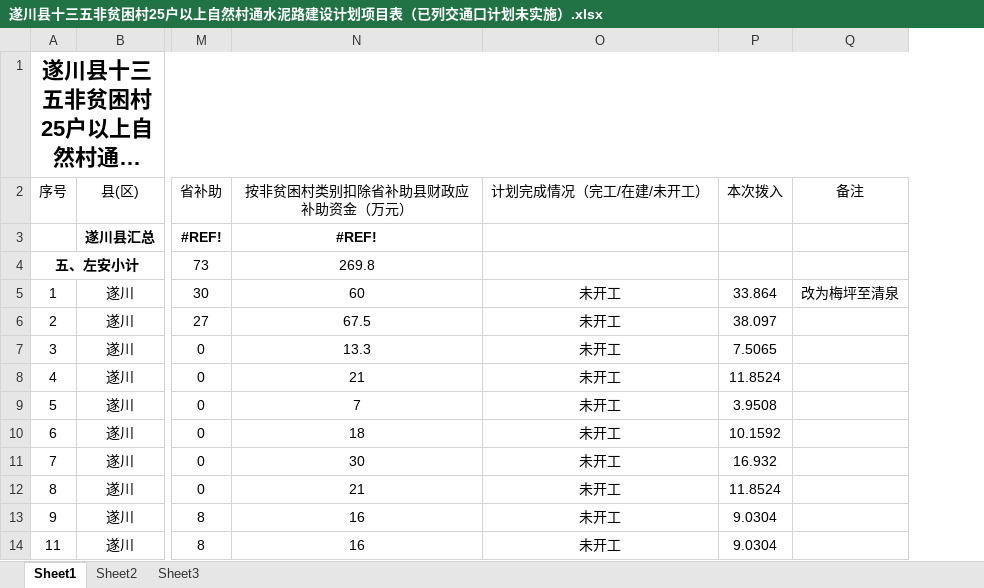
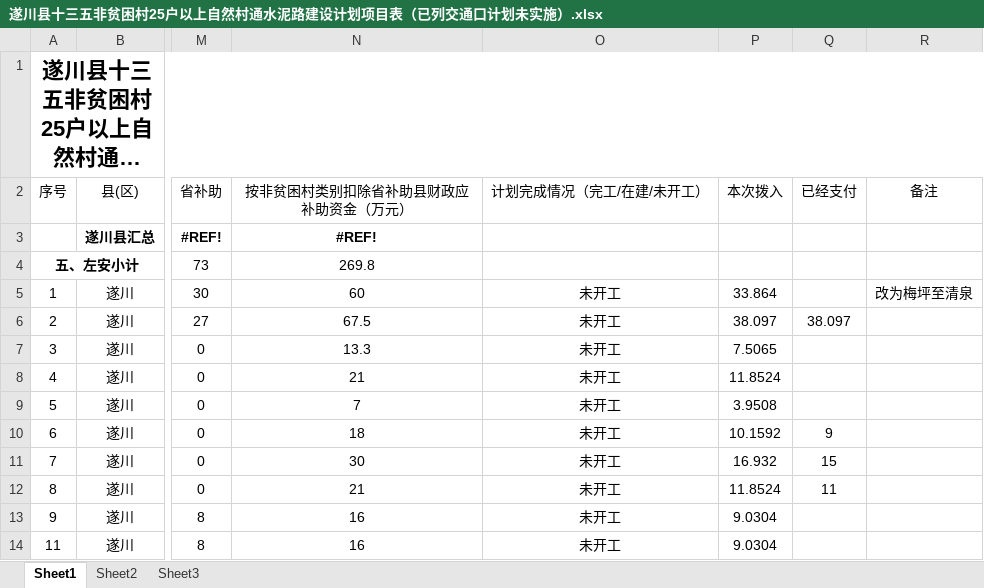
Before and after one commit to tawenxi/account, an Excel workbook: public/excel/遂川县十三五非贫困村25户以上自然村通水泥路建设计划项目表（已列交通口计划未实施）.xlsx, sheet Sheet1, drawn as a sheet; only a part is shown, gaps mark what is left out; long unchanged cells end in …; values as stored, in another font and other column widths than the file's, no borders; the diff names each change by its address in the sheet, - before the commit and + after, or states it on an @@ line.

Commit message:
'save-data'

```diff
--- a/public/excel/遂川县十三五非贫困村25户以上自然村通水泥路建设计划项目表（已列交通口计划未实施）.xlsx (sheet Sheet1)
+++ b/public/excel/遂川县十三五非贫困村25户以上自然村通水泥路建设计划项目表（已列交通口计划未实施）.xlsx (sheet Sheet1)
+column Q (已经支付), rows 6-12: 38.097 |  |  |  | 9 | 15 | 11
```
Also changed, not shown: public/excel/遂川县贫困村2018年基础设施扶贫项目补助资金拨付表（附表1-6）.xlsx, 5 other files.
